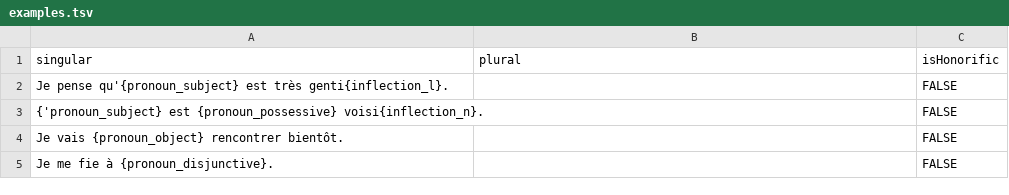
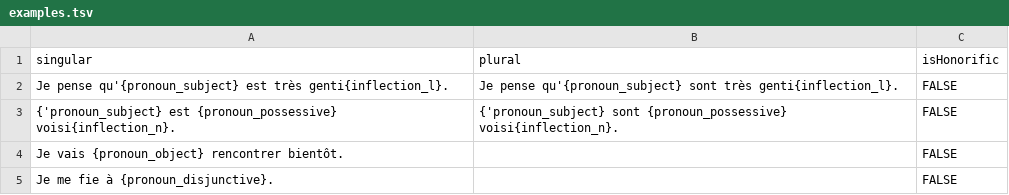
Before and after one commit to tutking24/pronounspage, a TSV file: locale/fr/pronouns/examples.tsv, drawn as a sheet.

Commit message:
Added plural form of the first two sentences (other sentences remain the same in plural form).

```diff
--- a/locale/fr/pronouns/examples.tsv
+++ b/locale/fr/pronouns/examples.tsv
@@ -1,4 +1,4 @@
 singular	plural	isHonorific
-Je pense qu'{pronoun_subject} est très genti{inflection_l}.		FALSE
-{'pronoun_subject} est {pronoun_possessive} voisi{inflection_n}.		FALSE
+Je pense qu'{pronoun_subject} est très genti{inflection_l}.	   Je pense qu'{pronoun_subject} sont très genti{inflection_l}. 	FALSE
+{'pronoun_subject} est {pronoun_possessive} voisi{inflection_n}.	{'pronoun_subject} sont {pronoun_possessive} voisi{inflection_n}.	FALSE
 Je vais {pronoun_object} rencontrer bientôt.		FALSE
```
